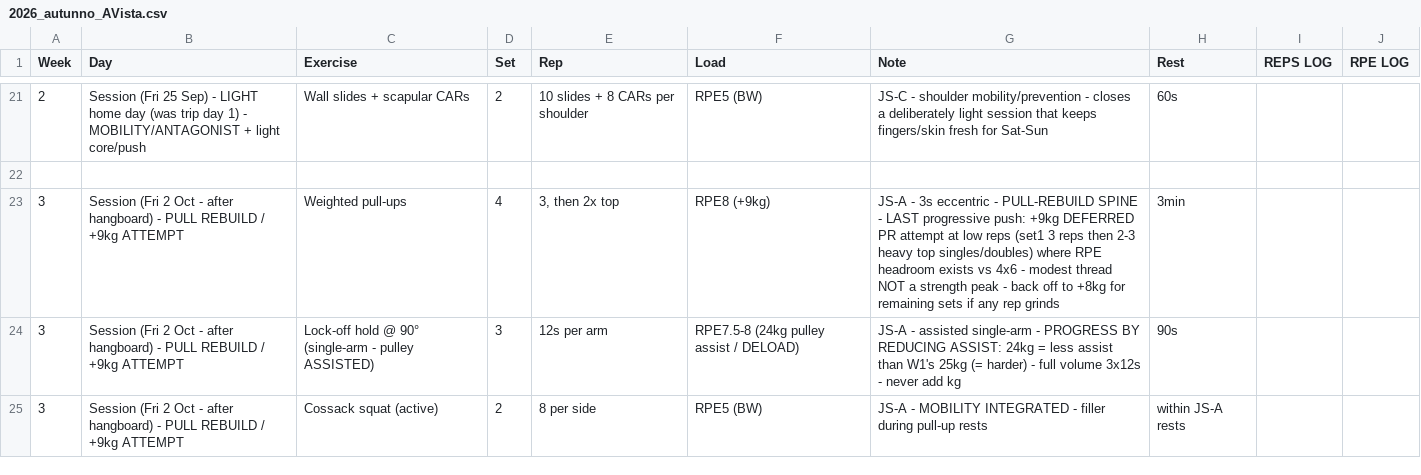
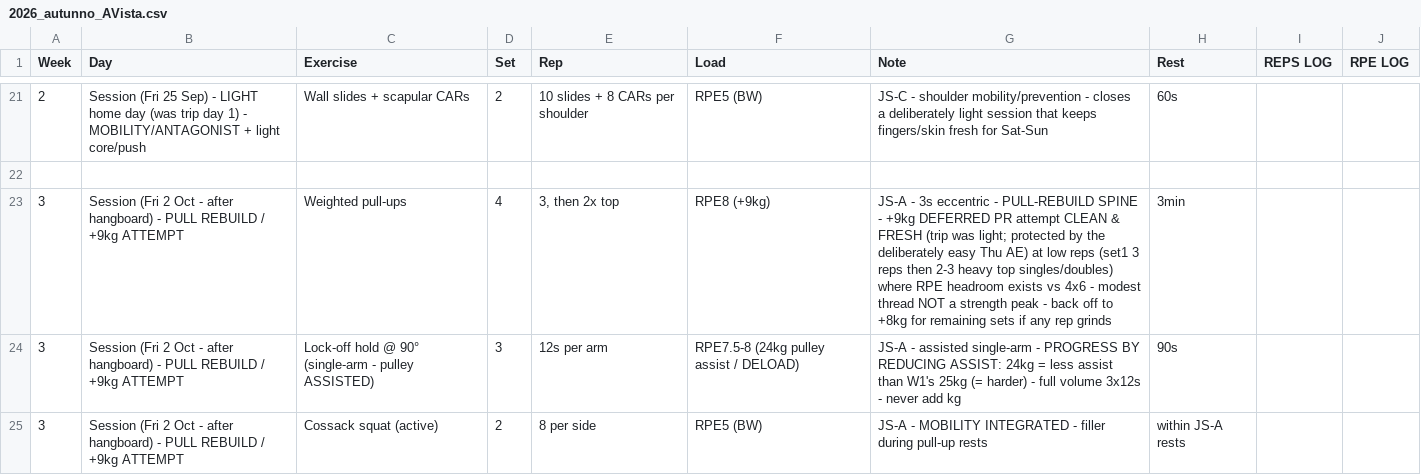
Before and after one commit to billyLumberjack/climbing_training, a CSV file: physical/current/2026_autunno_AVista.csv, drawn as a sheet; only a part is shown, gaps mark what is left out.

```diff
--- a/physical/current/2026_autunno_AVista.csv
+++ b/physical/current/2026_autunno_AVista.csv
@@ -22,3 +22,3 @@ Week,Day,Exercise,Set,Rep,Load,Note,Rest,REPS LOG,RPE LOG
 
-3,Session (Fri 2 Oct - after hangboard) - PULL REBUILD / +9kg ATTEMPT,Weighted pull-ups,4,"3, then 2x top",RPE8 (+9kg),JS-A - 3s eccentric - PULL-REBUILD SPINE - LAST progressive push: +9kg DEFERRED PR attempt at low reps (set1 3 reps then 2-3 heavy top singles/doubles) where RPE headroom exists vs 4x6 - modest thread NOT a strength peak - back off to +8kg for remaining sets if any rep grinds,3min,,
+3,Session (Fri 2 Oct - after hangboard) - PULL REBUILD / +9kg ATTEMPT,Weighted pull-ups,4,"3, then 2x top",RPE8 (+9kg),JS-A - 3s eccentric - PULL-REBUILD SPINE - +9kg DEFERRED PR attempt CLEAN & FRESH (trip was light; protected by the deliberately easy Thu AE) at low reps (set1 3 reps then 2-3 heavy top singles/doubles) where RPE headroom exists vs 4x6 - modest thread NOT a strength peak - back off to +8kg for remaining sets if any rep grinds,3min,,
 3,Session (Fri 2 Oct - after hangboard) - PULL REBUILD / +9kg ATTEMPT,Lock-off hold @ 90° (single-arm - pulley ASSISTED),3,12s per arm,RPE7.5-8 (24kg pulley assist / DELOAD),JS-A - assisted single-arm - PROGRESS BY REDUCING ASSIST: 24kg = less assist than W1's 25kg (= harder) - full volume 3x12s - never add kg,90s,,
```
Also changed, not shown: climbing/current/2026_autunno_AVista.csv, hangboard/current/2026_autunno_AVista.csv, 1 other file.
